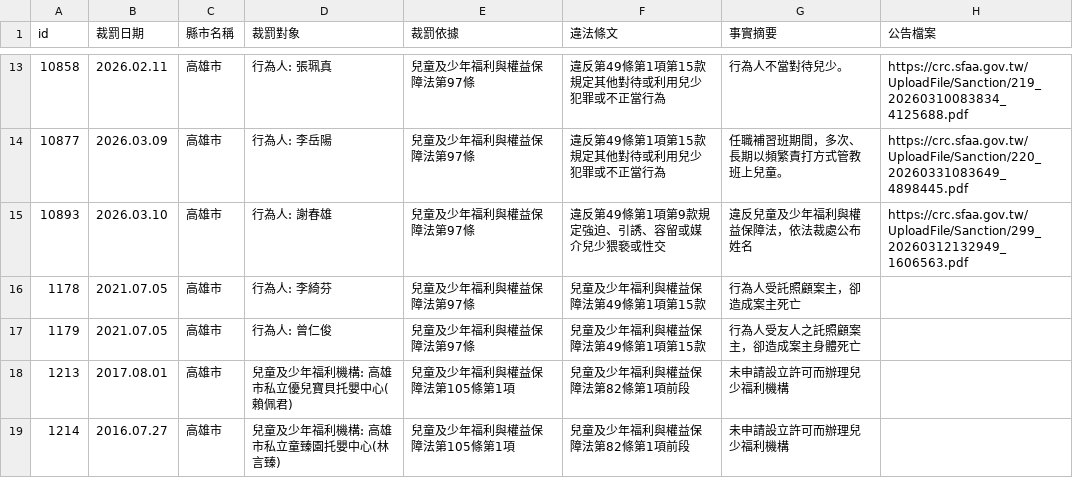
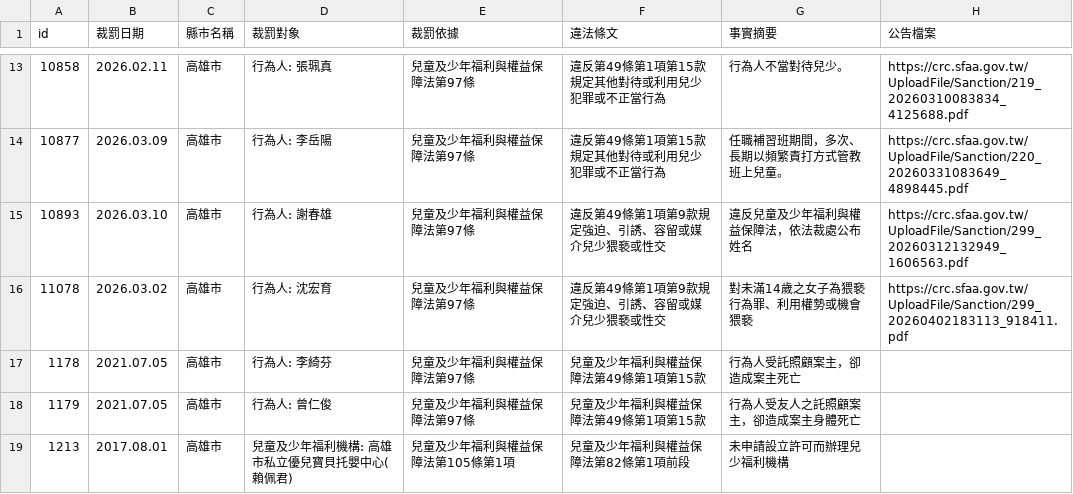
Before and after one commit to kiang/crc.sfaa.gov.tw, a CSV file: data/高雄市.csv, drawn as a sheet; only a part is shown, gaps mark what is left out; the shorter side is filled out with more unchanged rows; the diff names each change by its address in the sheet, - before the commit and + after, or states it on an @@ line.

```diff
--- a/data/高雄市.csv
+++ b/data/高雄市.csv
+row 16: 11078 | 2026.03.02 | 高雄市 | 行為人: 沈宏育 | 兒童及少年福利與權益保障法第97條 | 違反第49條第1項第9款規定強迫、引誘、容留或媒介兒少猥褻或性交 | 對未滿14歲之女子為猥褻行為罪、利用權勢或機會猥褻 | https://crc.sfaa.gov.tw/UploadFile/Sanction/299_20260402183113_918411.pdf
```
Also changed, not shown: data/彰化縣.csv, 4 other files.
